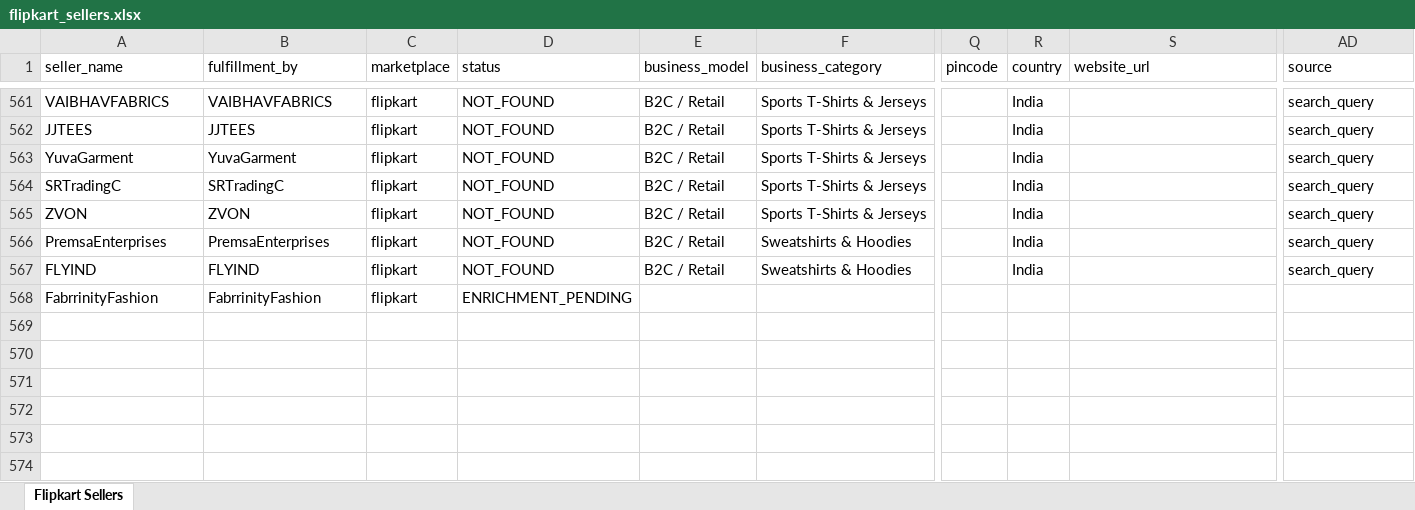
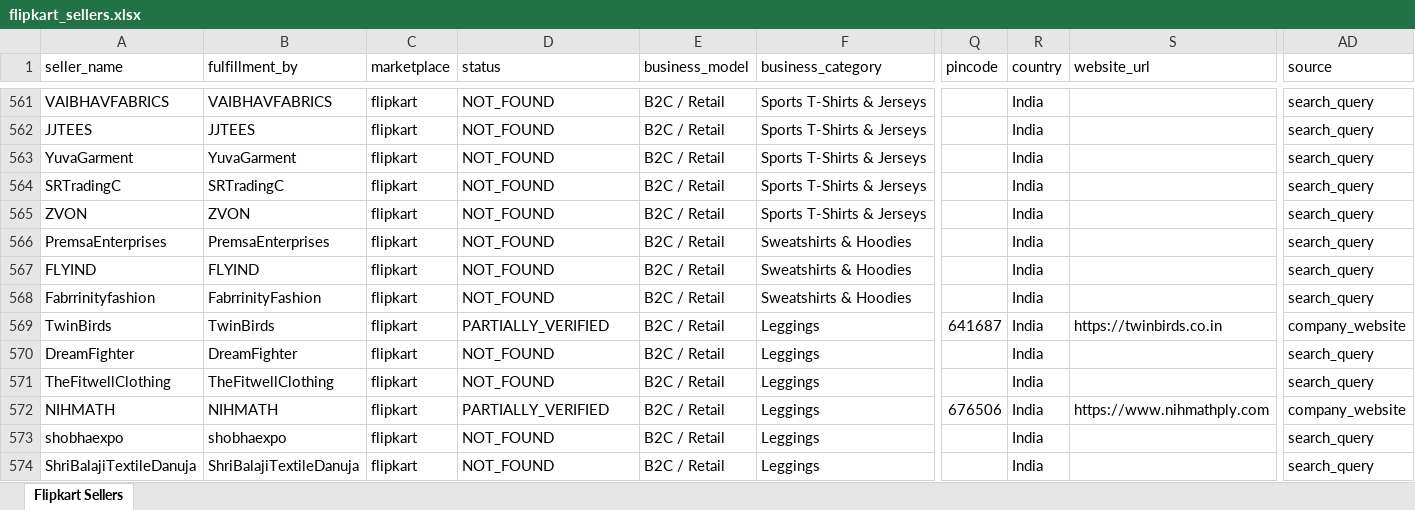
Before and after one commit to Harishkrishnakumarr/Flipkart-scrapp, an Excel workbook: output/flipkart_sellers.xlsx, sheet Flipkart Sellers, drawn as a sheet; only a part is shown, gaps mark what is left out; values as stored, in another font and other column widths than the file's, no cell formats; rows hold the shown columns only; the diff covers the shown part only; the diff names each change by its address in the sheet, - before the commit and + after, or states it on an @@ line.

```diff
--- a/output/flipkart_sellers.xlsx (sheet Flipkart Sellers)
+++ b/output/flipkart_sellers.xlsx (sheet Flipkart Sellers)
-A568 (seller_name): FabrrinityFashion
+A568 (seller_name): Fabrrinityfashion
-D568 (status): ENRICHMENT_PENDING
+D568 (status): NOT_FOUND
-E568 (business_model): (empty)
+E568 (business_model): B2C / Retail
-F568 (business_category): (empty)
+F568 (business_category): Sweatshirts & Hoodies
-R568 (country): (empty)
+R568 (country): India
-AD568 (source): (empty)
+AD568 (source): search_query
+row 569: TwinBirds | TwinBirds | flipkart | PARTIALLY_VERIFIED | B2C / Retail | Leggings | 641687 | India | https://twinbirds.co.in | company_website
+row 570: DreamFighter | DreamFighter | flipkart | NOT_FOUND | B2C / Retail | Leggings |  | India |  | search_query
+row 571: TheFitwellClothing | TheFitwellClothing | flipkart | NOT_FOUND | B2C / Retail | Leggings |  | India |  | search_query
+row 572: NIHMATH | NIHMATH | flipkart | PARTIALLY_VERIFIED | B2C / Retail | Leggings | 676506 | India | https://www.nihmathply.com | company_website
+row 573: shobhaexpo | shobhaexpo | flipkart | NOT_FOUND | B2C / Retail | Leggings |  | India |  | search_query
+row 574: ShriBalajiTextileDanuja | ShriBalajiTextileDanuja | flipkart | NOT_FOUND | B2C / Retail | Leggings |  | India |  | search_query
```
Also changed, not shown: 6 added rows and 101 edited cells elsewhere in this sheet, cell formats, 3 other files.
